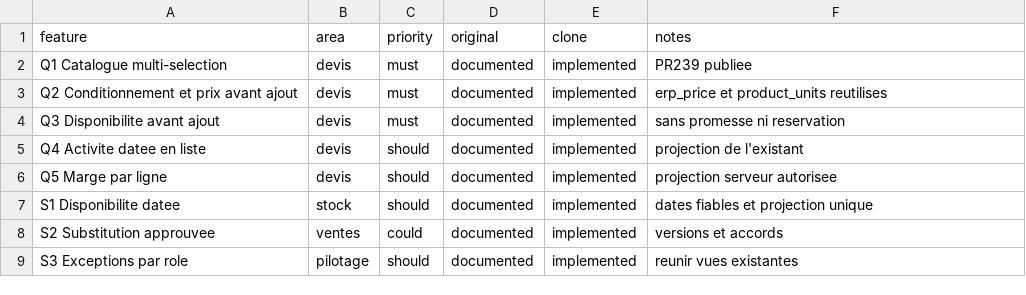
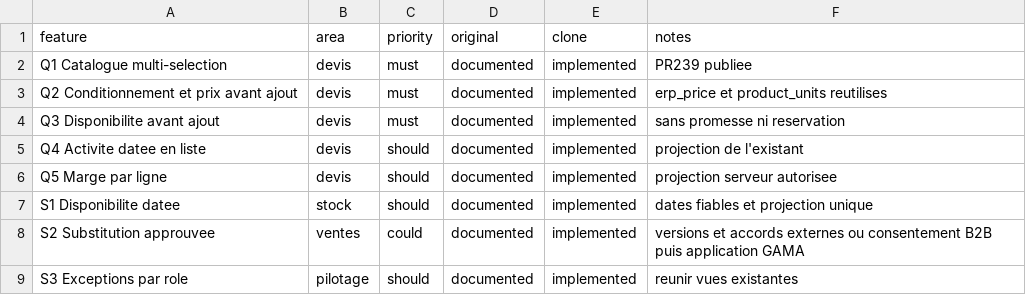
Before and after one commit to lisciandraj/Pro-manager-Gama, a CSV file: replica/distribution-2026-10-23/features.csv, drawn as a sheet.

Commit message:
Add scoped B2B consent for delivery and substitution proposals

```diff
--- a/replica/distribution-2026-10-23/features.csv
+++ b/replica/distribution-2026-10-23/features.csv
@@ -7,3 +7,3 @@ Q5 Marge par ligne,devis,should,documented,implemented,projection serveur autori
 S1 Disponibilite datee,stock,should,documented,implemented,dates fiables et projection unique
-S2 Substitution approuvee,ventes,could,documented,implemented,versions et accords
+S2 Substitution approuvee,ventes,could,documented,implemented,versions et accords externes ou consentement B2B puis application GAMA
 S3 Exceptions par role,pilotage,should,documented,implemented,reunir vues existantes
```
Also changed, not shown: locales/catalog.tsv, 21 other files.
